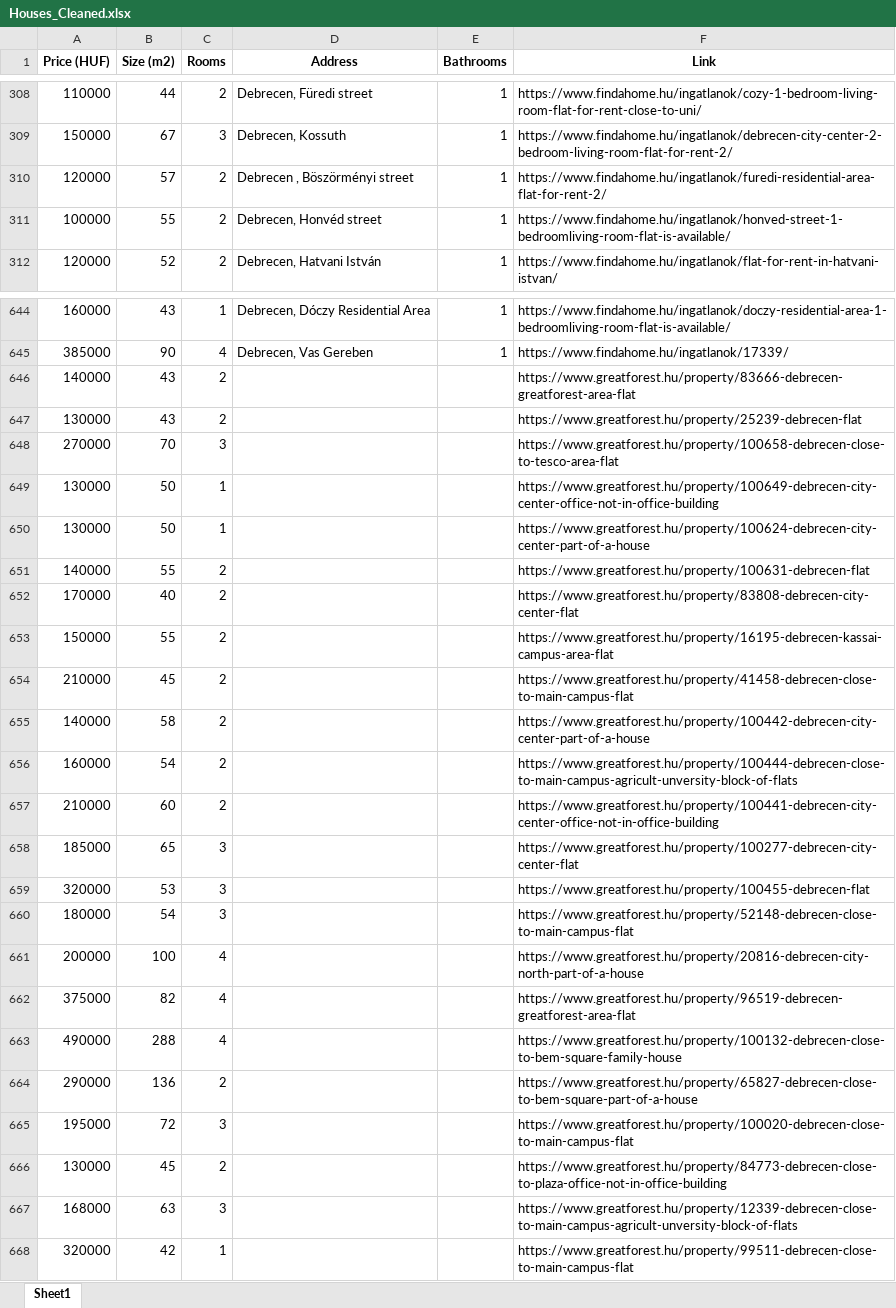
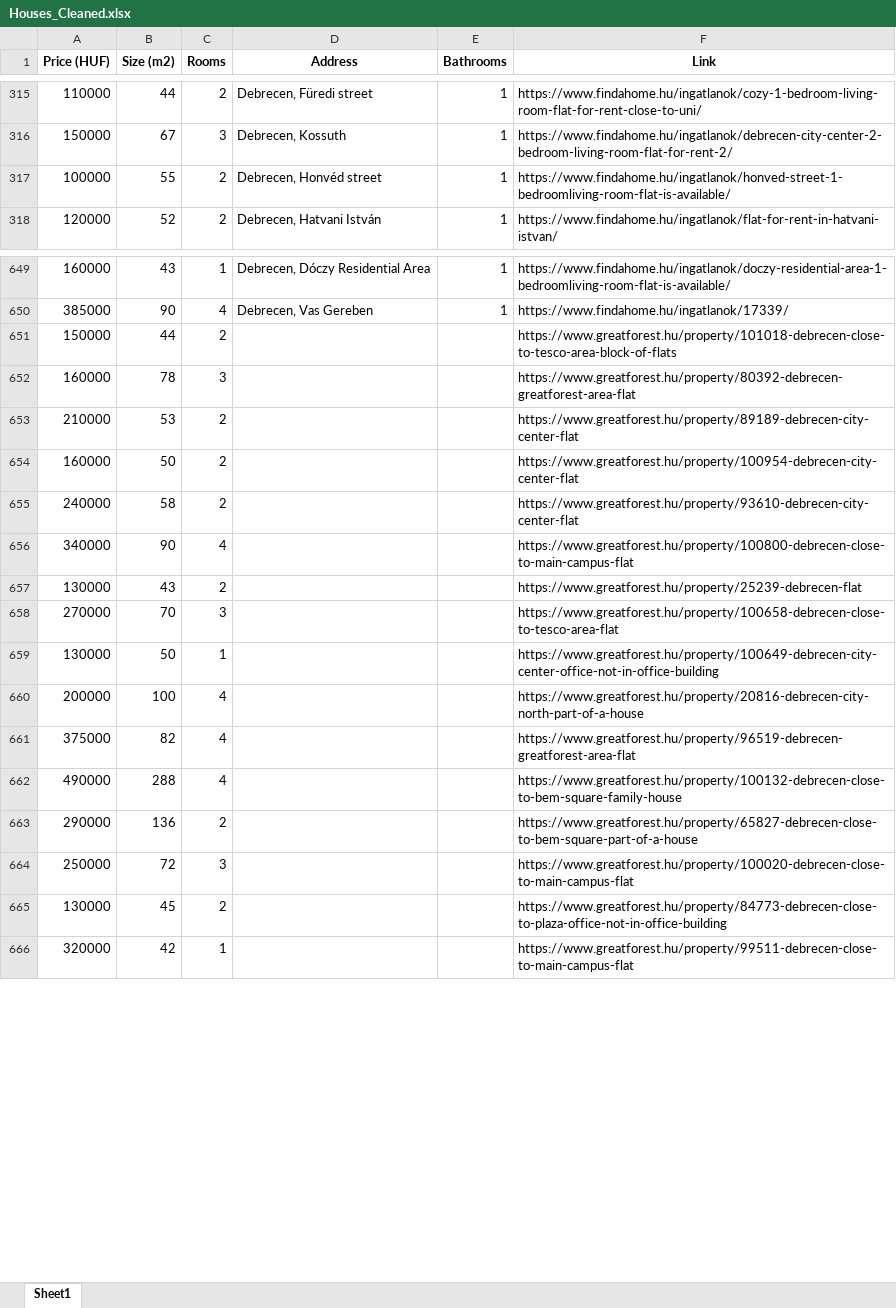
Before and after one commit to YousefBarakat99/Streamlit, an Excel workbook: streamlit/Houses_Cleaned.xlsx, sheet Sheet1, drawn as a sheet; only a part is shown, gaps mark what is left out; values as stored, in another font and other column widths than the file's, no borders; removed rows and columns are numbered as before the commit, all else as after; the diff covers the shown part only; the diff names each change by its address in the sheet, - before the commit and + after, or states it on an @@ line.

Commit message:
Add files via upload

```diff
--- a/streamlit/Houses_Cleaned.xlsx (sheet Sheet1)
+++ b/streamlit/Houses_Cleaned.xlsx (sheet Sheet1)
-row 310: 120000 | 57 | 2 | Debrecen , Böszörményi street | 1 | https://www.findahome.hu/ingatlanok/furedi-residential-area-flat-for-rent-2/
-row 646: 140000 | 43 | 2 |  |  | https://www.greatforest.hu/property/83666-debrecen-greatforest-area-flat
+row 651: 150000 | 44 | 2 |  |  | https://www.greatforest.hu/property/101018-debrecen-close-to-tesco-area-block-of-flats
+row 652: 160000 | 78 | 3 |  |  | https://www.greatforest.hu/property/80392-debrecen-greatforest-area-flat
+row 653: 210000 | 53 | 2 |  |  | https://www.greatforest.hu/property/89189-debrecen-city-center-flat
+row 654: 160000 | 50 | 2 |  |  | https://www.greatforest.hu/property/100954-debrecen-city-center-flat
+row 655: 240000 | 58 | 2 |  |  | https://www.greatforest.hu/property/93610-debrecen-city-center-flat
+row 656: 340000 | 90 | 4 |  |  | https://www.greatforest.hu/property/100800-debrecen-close-to-main-campus-flat
-row 650: 130000 | 50 | 1 |  |  | https://www.greatforest.hu/property/100624-debrecen-city-center-part-of-a-house
-row 651: 140000 | 55 | 2 |  |  | https://www.greatforest.hu/property/100631-debrecen-flat
-row 652: 170000 | 40 | 2 |  |  | https://www.greatforest.hu/property/83808-debrecen-city-center-flat
-row 653: 150000 | 55 | 2 |  |  | https://www.greatforest.hu/property/16195-debrecen-kassai-campus-area-flat
-row 654: 210000 | 45 | 2 |  |  | https://www.greatforest.hu/property/41458-debrecen-close-to-main-campus-flat
-row 655: 140000 | 58 | 2 |  |  | https://www.greatforest.hu/property/100442-debrecen-city-center-part-of-a-house
-row 656: 160000 | 54 | 2 |  |  | https://www.greatforest.hu/property/100444-debrecen-close-to-main-campus-agricult-unversity-block-of-flats
-row 657: 210000 | 60 | 2 |  |  | https://www.greatforest.hu/property/100441-debrecen-city-center-office-not-in-office-building
-row 658: 185000 | 65 | 3 |  |  | https://www.greatforest.hu/property/100277-debrecen-city-center-flat
-row 659: 320000 | 53 | 3 |  |  | https://www.greatforest.hu/property/100455-debrecen-flat
-row 660: 180000 | 54 | 3 |  |  | https://www.greatforest.hu/property/52148-debrecen-close-to-main-campus-flat
-A664 (Price (HUF)): 195000
+A664 (Price (HUF)): 250000
-row 667: 168000 | 63 | 3 |  |  | https://www.greatforest.hu/property/12339-debrecen-close-to-main-campus-agricult-unversity-block-of-flats
```
Also changed, not shown: 13 added rows, 6 removed rows and 2 moved rows elsewhere in this sheet.
